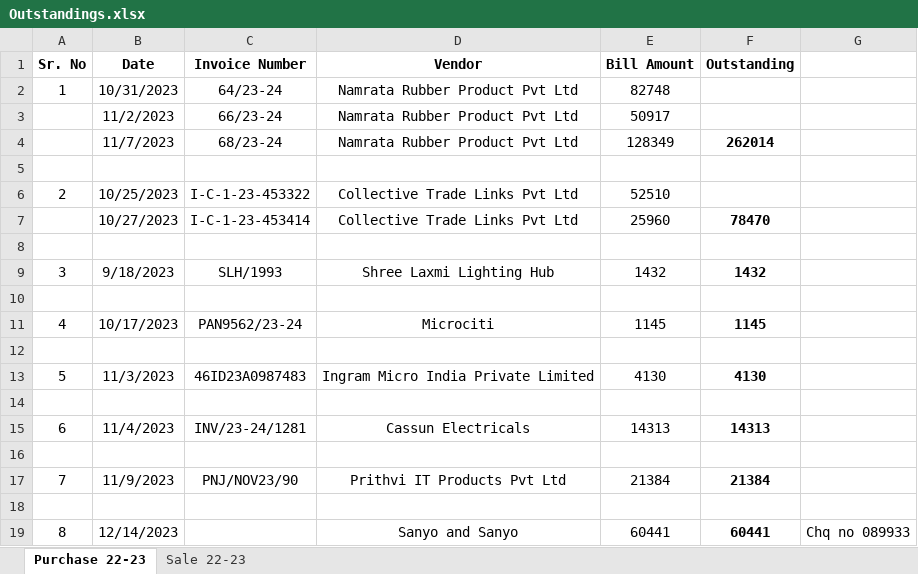
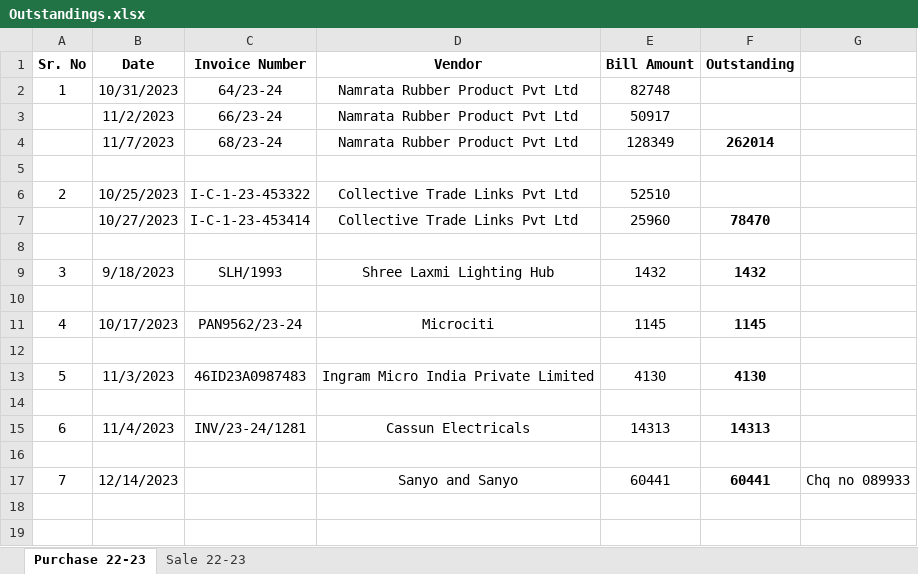
Before and after one commit to JPTechatronics/J-P-Techatronics-2023-2024, an Excel workbook: Outstandings.xlsx, sheet Purchase 22-23, drawn as a sheet; values as stored, in another font and other column widths than the file's, no borders; removed rows and columns are numbered as before the commit, all else as after; the diff names each change by its address in the sheet, - before the commit and + after, or states it on an @@ line.

```diff
--- a/Outstandings.xlsx (sheet Purchase 22-23)
+++ b/Outstandings.xlsx (sheet Purchase 22-23)
-row 17: 7 | 11/9/2023 | PNJ/NOV23/90 | Prithvi IT Products Pvt Ltd | 21384 | 21384
-row 18: (empty)
@@ column A (Sr. No) renumbered from row 17 down @@
```
Also changed, not shown: formulas that keep their value, Stock.xlsx.
